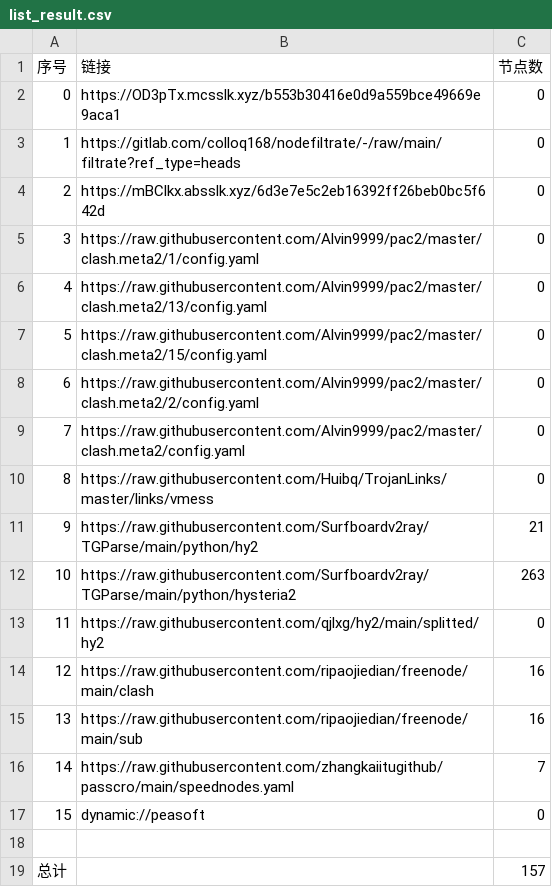
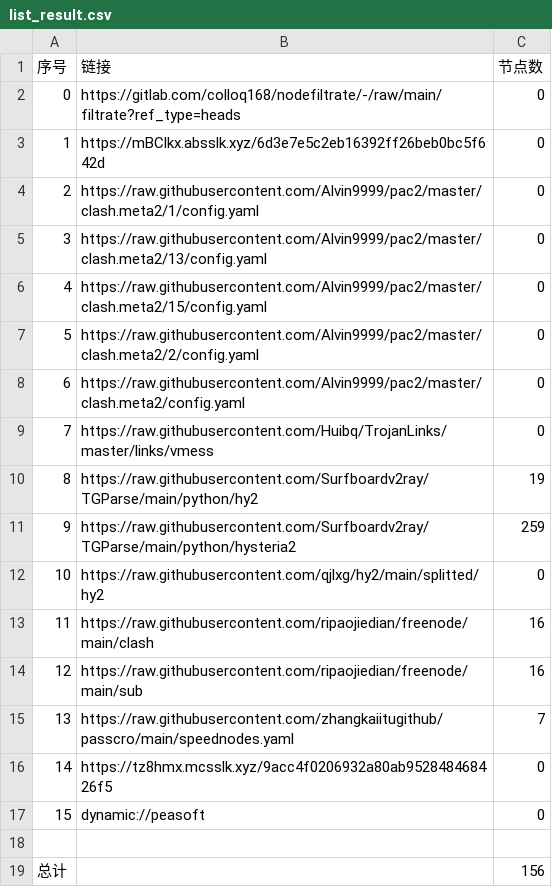
Before and after one commit to wenma77/AutoMergePublicNodes, a CSV file: list_result.csv, drawn as a sheet; removed rows and columns are numbered as before the commit, all else as after; the diff names each change by its address in the sheet, - before the commit and + after, or states it on an @@ line.

```diff
--- a/list_result.csv
+++ b/list_result.csv
-row 2: 0 | https://OD3pTx.mcsslk.xyz/b553b30416e0d9a559bce49669e9aca1 | 0
@@ column A (序号) renumbered between rows 2 and 15 @@
-C10 (节点数): 21
+C10 (节点数): 19
-C11 (节点数): 263
+C11 (节点数): 259
+row 16: 14 | https://tz8hmx.mcsslk.xyz/9acc4f0206932a80ab952848468426f5 | 0
-C19 (节点数): 157
+C19 (节点数): 156
```
Also changed, not shown: 18 other files.
